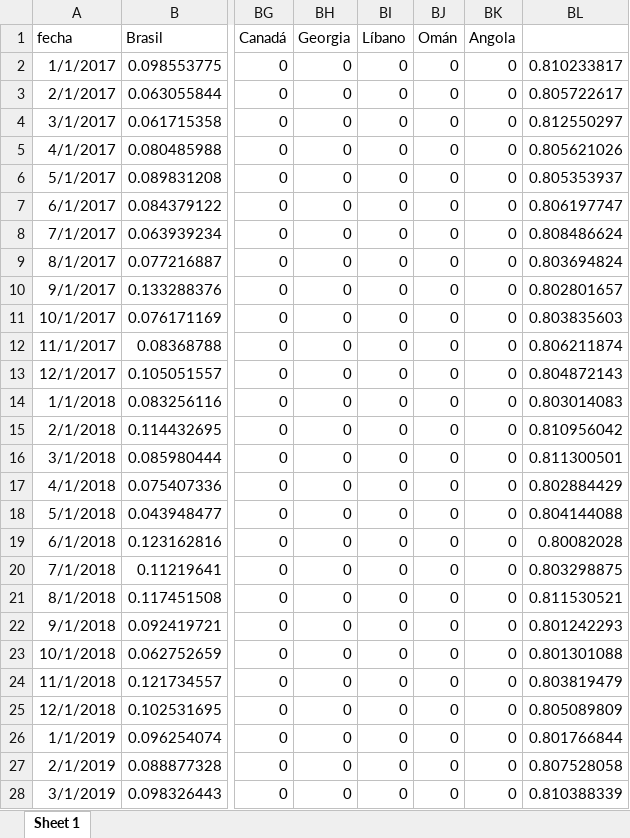
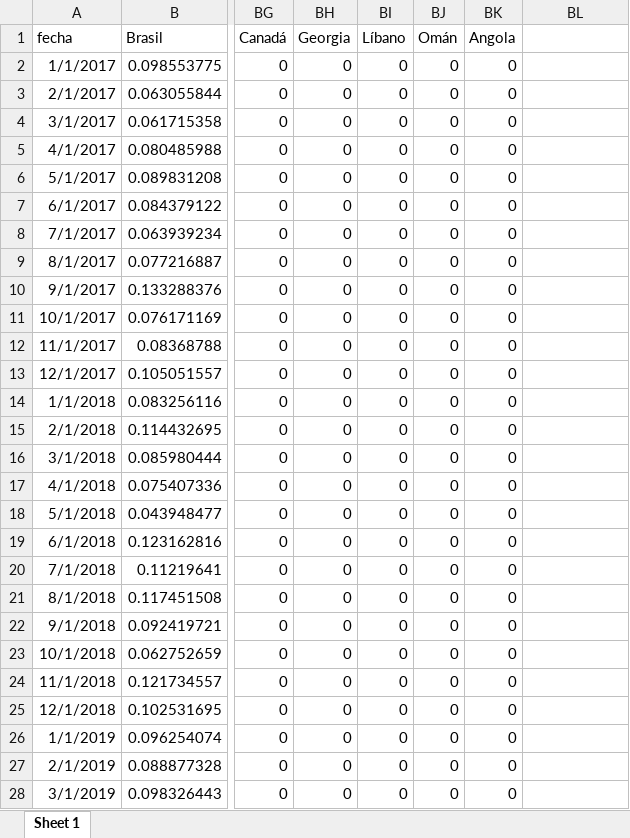
Before and after one commit to franlecam/Paper-ITCRM.SF, an Excel workbook: Archivos de trabajo/Yami/EXP mensual 2017-2025/participaciones_paises_80_panel.xlsx, sheet Sheet 1, drawn as a sheet; only a part is shown, gaps mark what is left out; values as stored, in another font and other column widths than the file's, no borders; the diff covers the shown part only; the diff names each change by its address in the sheet, - before the commit and + after, or states it on an @@ line.

Commit message:
canastas socios mensuales

```diff
--- a/Archivos de trabajo/Yami/EXP mensual 2017-2025/participaciones_paises_80_panel.xlsx (sheet Sheet 1)
+++ b/Archivos de trabajo/Yami/EXP mensual 2017-2025/participaciones_paises_80_panel.xlsx (sheet Sheet 1)
-BL2: 0.810233817
+BL2: (empty)
-BL3: 0.805722617
+BL3: (empty)
-BL4: 0.812550297
+BL4: (empty)
-BL5: 0.805621026
+BL5: (empty)
-BL6: 0.805353937
+BL6: (empty)
-BL7: 0.806197747
+BL7: (empty)
-BL8: 0.808486624
+BL8: (empty)
-BL9: 0.803694824
+BL9: (empty)
-BL10: 0.802801657
+BL10: (empty)
-BL11: 0.803835603
+BL11: (empty)
-BL12: 0.806211874
+BL12: (empty)
-BL13: 0.804872143
+BL13: (empty)
-BL14: 0.803014083
+BL14: (empty)
-BL15: 0.810956042
+BL15: (empty)
-BL16: 0.811300501
+BL16: (empty)
-BL17: 0.802884429
+BL17: (empty)
-BL18: 0.804144088
+BL18: (empty)
-BL19: 0.80082028
+BL19: (empty)
-BL20: 0.803298875
+BL20: (empty)
-BL21: 0.811530521
+BL21: (empty)
-BL22: 0.801242293
+BL22: (empty)
-BL23: 0.801301088
+BL23: (empty)
-BL24: 0.803819479
+BL24: (empty)
-BL25: 0.805089809
+BL25: (empty)
-BL26: 0.801766844
+BL26: (empty)
-BL27: 0.807528058
+BL27: (empty)
-BL28: 0.810388339
+BL28: (empty)
```
Also changed, not shown: 77 edited cells elsewhere in this sheet, 3 other files.
